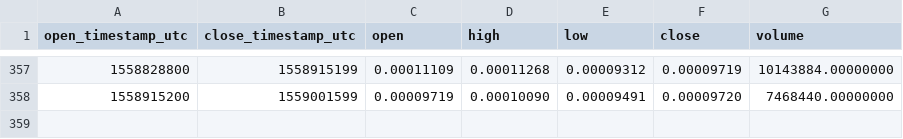
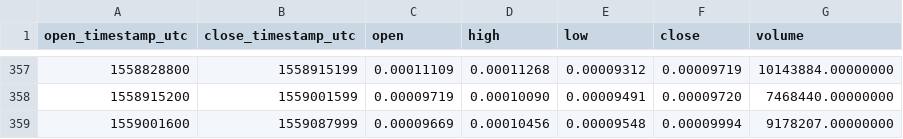
Before and after one commit to cryptobigbro/binance-QKCETH, a CSV file: binance-QKCETH-1d.csv, drawn as a sheet; only a part is shown, gaps mark what is left out; the diff names each change by its address in the sheet, - before the commit and + after, or states it on an @@ line.

```diff
--- a/binance-QKCETH-1d.csv
+++ b/binance-QKCETH-1d.csv
+row 359: 1559001600 | 1559087999 | 0.00009669 | 0.00010456 | 0.00009548 | 0.00009994 | 9178207.00000000
```
Also changed, not shown: binance-QKCETH-1h.csv.
